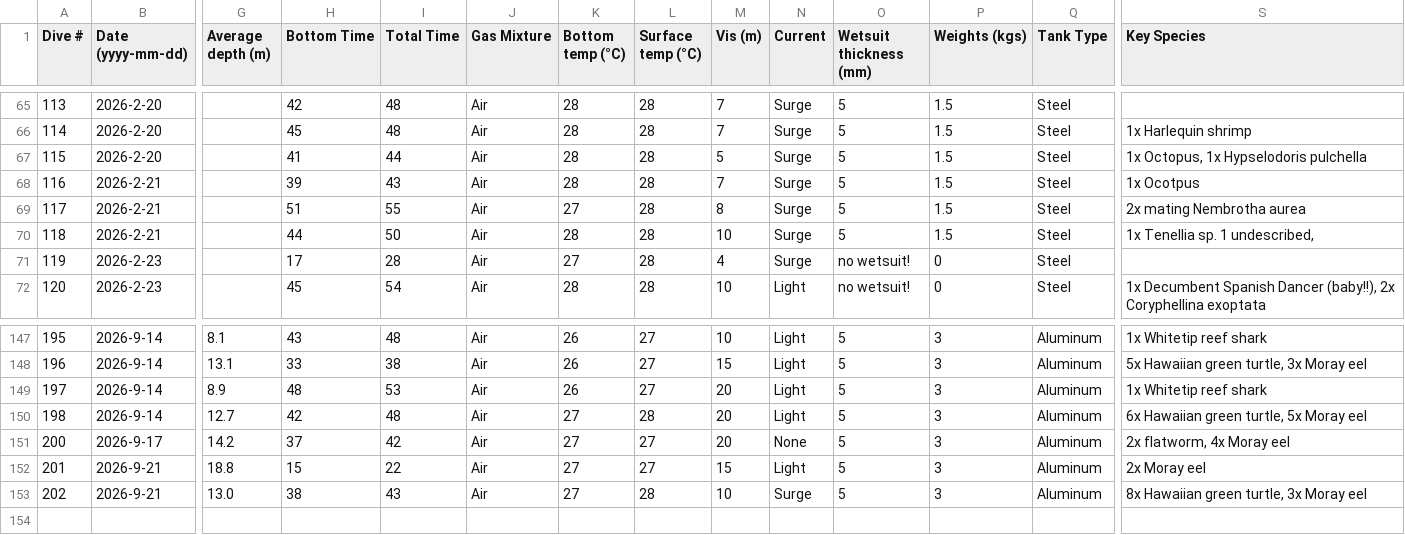
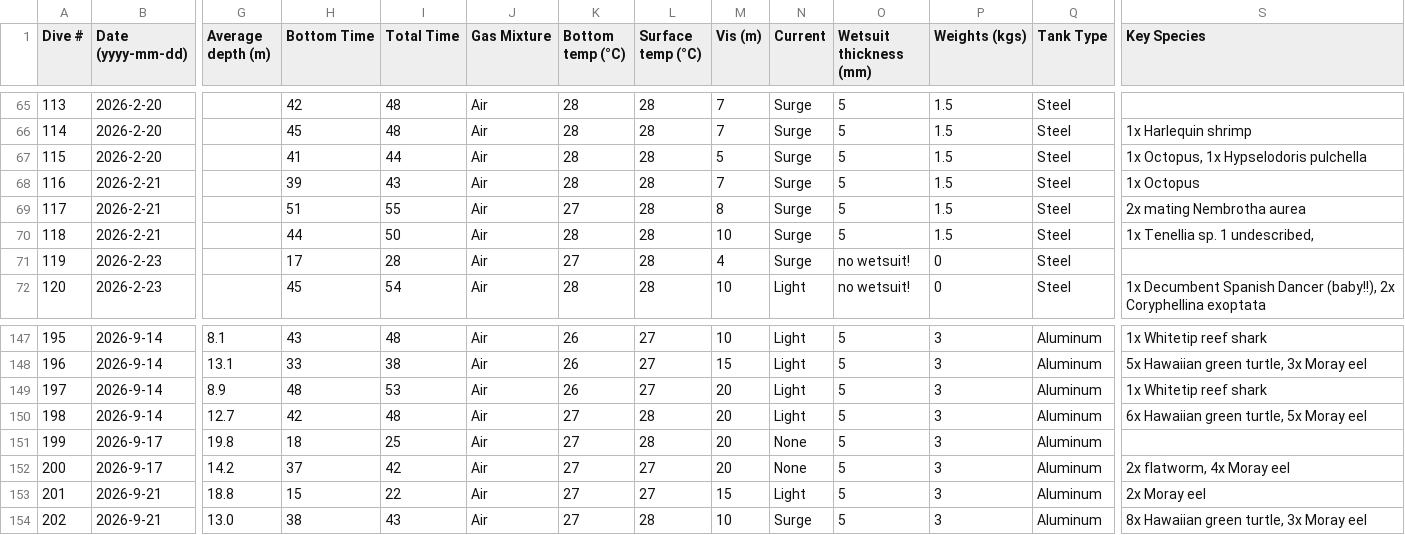
Before and after one commit to mayamegret/mayamegret.github.io, a CSV file: assets/data/divelog.csv, drawn as a sheet; only a part is shown, gaps mark what is left out; rows hold the shown columns only; the diff names each change by its address in the sheet, - before the commit and + after, or states it on an @@ line.

Commit message:
Add files via upload

```diff
--- a/assets/data/divelog.csv
+++ b/assets/data/divelog.csv
-S68 (Key Species): 1x Ocotpus
+S68 (Key Species): 1x Octopus
+row 151: 199 | 2026-9-17 | 19.8 | 18 | 25 | Air | 27 | 28 | 20 | None | 5 | 3 | Aluminum
```
